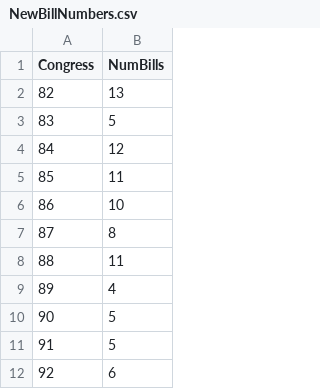
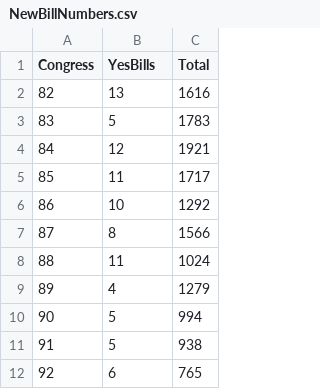
Before and after one commit to makennagall/WomenInCongress, a CSV file: NewBillNumbers.csv, drawn as a sheet; only a part is shown; the diff names each change by its address in the sheet, - before the commit and + after, or states it on an @@ line.

Commit message:
fixed CountingTerms, upload NewBillNumbers.csv

```diff
--- a/NewBillNumbers.csv
+++ b/NewBillNumbers.csv
+column C (Total), rows 2-12: 1616 | 1783 | 1921 | 1717 | 1292 | 1566 | 1024 | 1279 | 994 | 938 | 765
-B1: NumBills
+B1: YesBills
```
Also changed, not shown: 1 other file.
